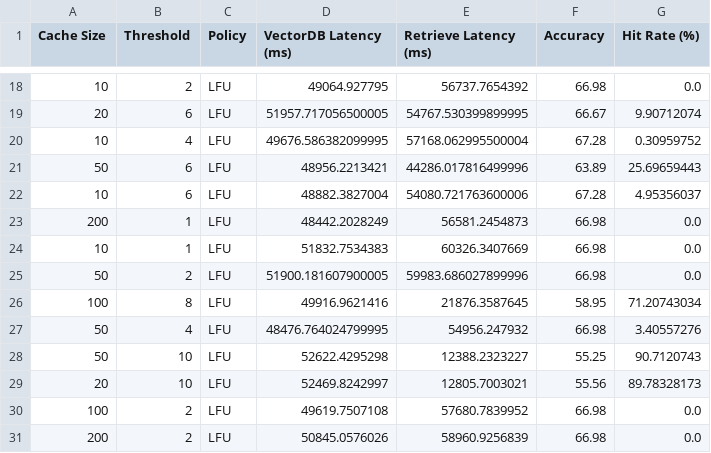
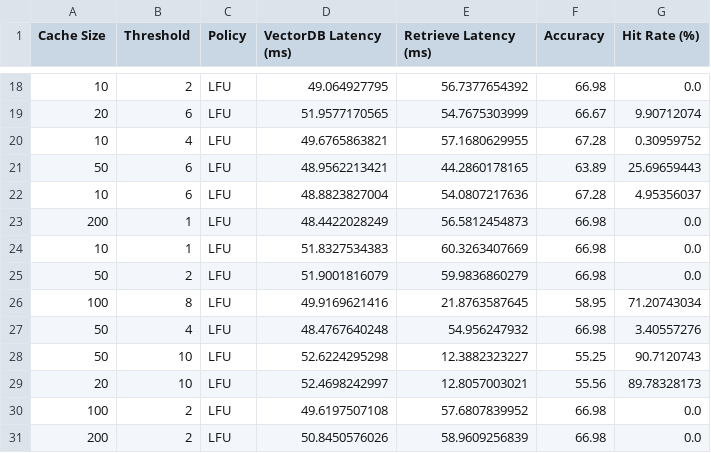
Before and after one commit to bh39/llmsys-final-project, a CSV file: scripts/LFU_metrics.csv, drawn as a sheet; only a part is shown, gaps mark what is left out; the diff covers the shown part only.

```diff
--- a/scripts/LFU_metrics.csv
+++ b/scripts/LFU_metrics.csv
@@ -18,14 +18,14 @@ Cache Size,Threshold,Policy,VectorDB Latency (ms),Retrieve Latency (ms),Accuracy
-10,2,LFU,49064.927795,56737.7654392,66.98,0.0
-20,6,LFU,51957.717056500005,54767.530399899995,66.67,9.90712074
-10,4,LFU,49676.586382099995,57168.062995500004,67.28,0.30959752
-50,6,LFU,48956.2213421,44286.017816499996,63.89,25.69659443
-10,6,LFU,48882.3827004,54080.721763600006,67.28,4.95356037
-200,1,LFU,48442.2028249,56581.2454873,66.98,0.0
-10,1,LFU,51832.7534383,60326.3407669,66.98,0.0
-50,2,LFU,51900.181607900005,59983.686027899996,66.98,0.0
-100,8,LFU,49916.9621416,21876.3587645,58.95,71.20743034
-50,4,LFU,48476.764024799995,54956.247932,66.98,3.40557276
-50,10,LFU,52622.4295298,12388.2323227,55.25,90.7120743
-20,10,LFU,52469.8242997,12805.7003021,55.56,89.78328173
-100,2,LFU,49619.7507108,57680.7839952,66.98,0.0
-200,2,LFU,50845.0576026,58960.9256839,66.98,0.0
+10,2,LFU,49.064927795,56.7377654392,66.98,0.0
+20,6,LFU,51.9577170565,54.7675303999,66.67,9.90712074
+10,4,LFU,49.6765863821,57.1680629955,67.28,0.30959752
+50,6,LFU,48.9562213421,44.2860178165,63.89,25.69659443
+10,6,LFU,48.8823827004,54.0807217636,67.28,4.95356037
+200,1,LFU,48.4422028249,56.5812454873,66.98,0.0
+10,1,LFU,51.8327534383,60.3263407669,66.98,0.0
+50,2,LFU,51.9001816079,59.9836860279,66.98,0.0
+100,8,LFU,49.9169621416,21.8763587645,58.95,71.20743034
+50,4,LFU,48.4767640248,54.956247932,66.98,3.40557276
+50,10,LFU,52.6224295298,12.3882323227,55.25,90.7120743
+20,10,LFU,52.4698242997,12.8057003021,55.56,89.78328173
+100,2,LFU,49.6197507108,57.6807839952,66.98,0.0
+200,2,LFU,50.8450576026,58.9609256839,66.98,0.0
```
Also changed, not shown: 32 edited cells elsewhere in this file, scripts/FIFO_metrics.csv, scripts/LRU_metrics.csv, 1 other file.
